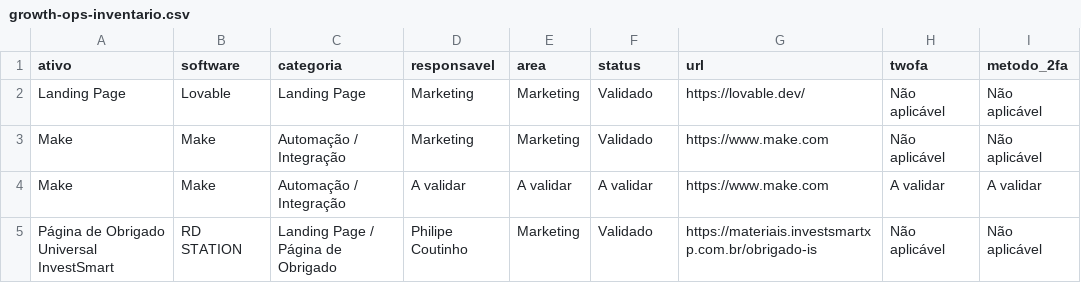
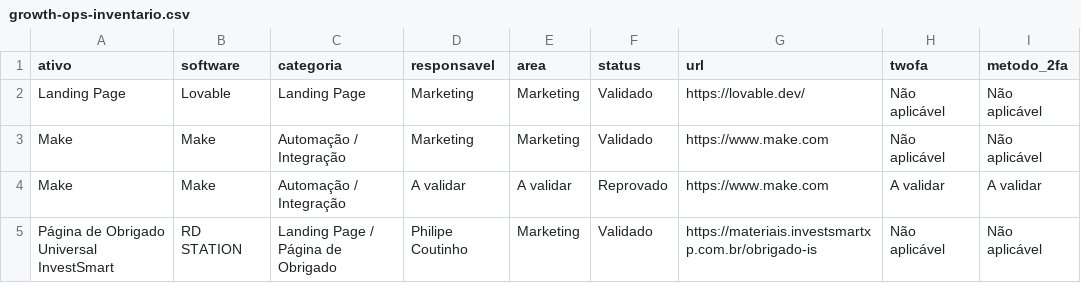
Before and after one commit to gestaobankrio-code/growth-ops-investsmart, a CSV file: exports/growth-ops-inventario.csv, drawn as a sheet; only a part is shown; the diff names each change by its address in the sheet, - before the commit and + after, or states it on an @@ line.

Commit message:
Processa solicitação Growth Ops

```diff
--- a/exports/growth-ops-inventario.csv
+++ b/exports/growth-ops-inventario.csv
-F4 (status): A validar
+F4 (status): Reprovado
```
Also changed, not shown: 6 other files.
